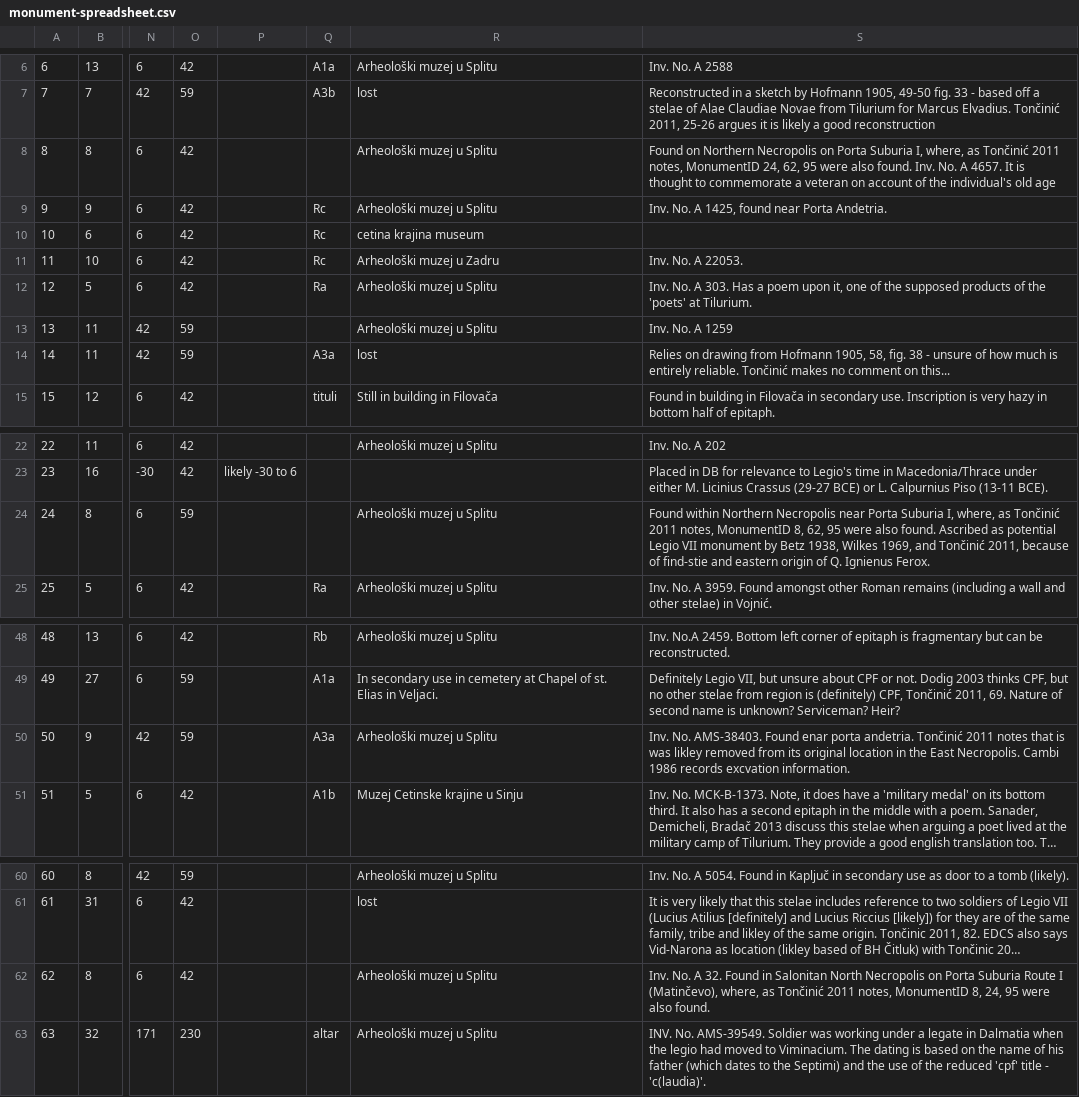
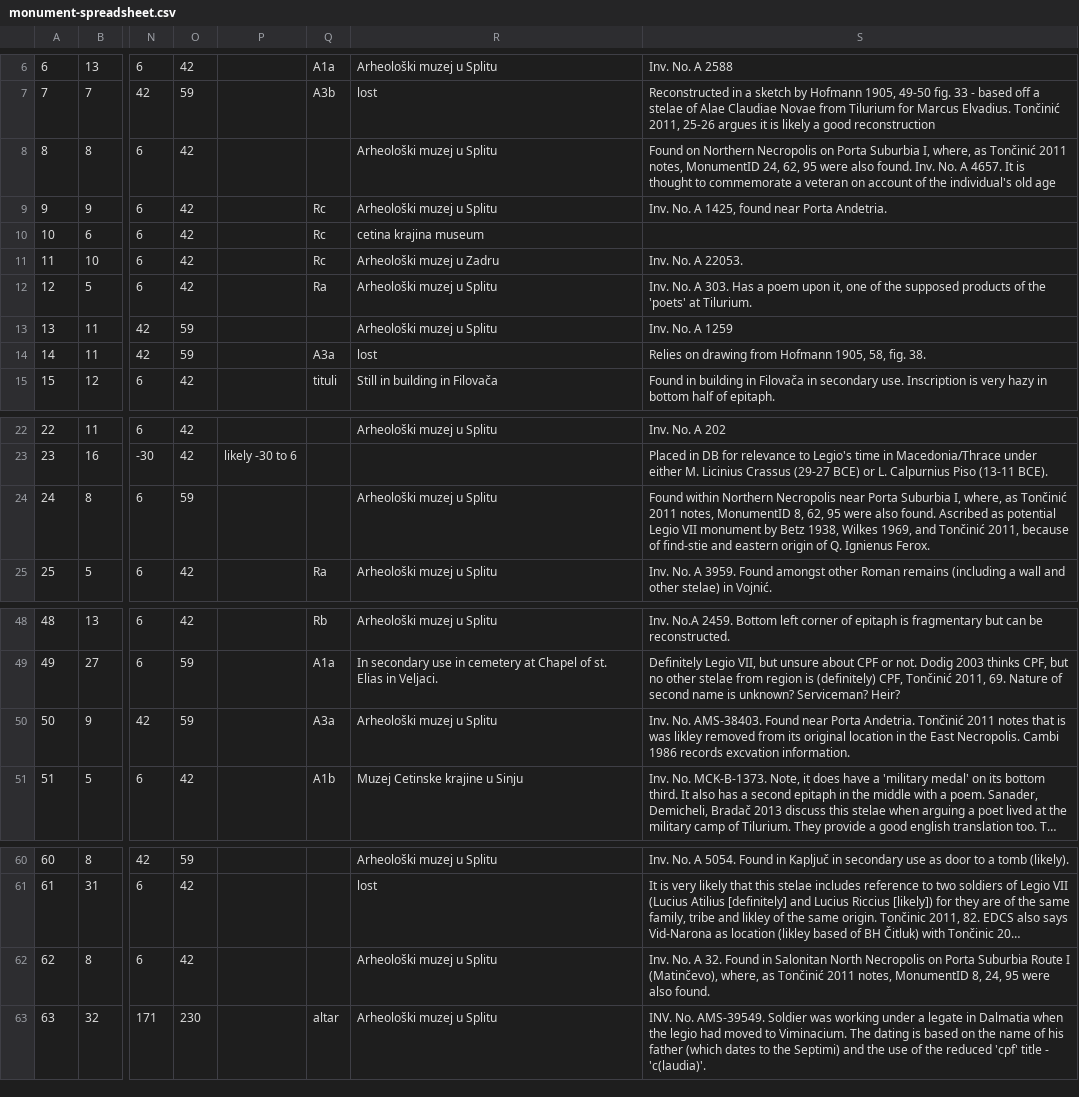
Before and after one commit to EwanSC/BromansCoopey, a CSV file: monument-spreadsheet.csv, drawn as a sheet; only a part is shown, gaps mark what is left out; long unchanged cells end in …; the diff covers the shown part only; the diff names each change by its address in the sheet, - before the commit and + after, or states it on an @@ line.

```diff
--- a/monument-spreadsheet.csv
+++ b/monument-spreadsheet.csv
-S8: …on Porta Suburia I, where,…
+S8: …on Porta Suburbia I, where,…
-S14: …58, fig. 38 - unsure of how much is entirely reliable. Tončinić makes no comment on this...
+S14: …58, fig. 38.
-S24: …near Porta Suburia I, where,…
+S24: …near Porta Suburbia I, where,…
-S50: …AMS-38403. Found enar porta andetria. Tončinić 2011…
+S50: …AMS-38403. Found near Porta Andetria. Tončinić 2011…
-S62: …on Porta Suburia Route I…
+S62: …on Porta Suburbia Route I…
```
Also changed, not shown: 1 edited cell elsewhere in this file, 1 other file.
